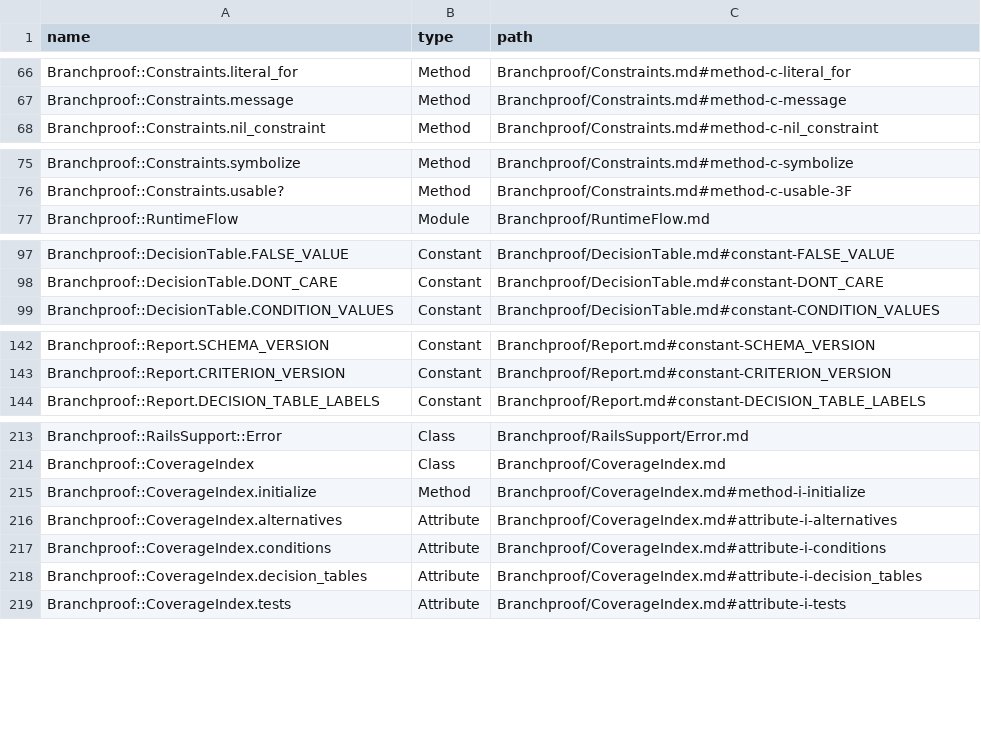
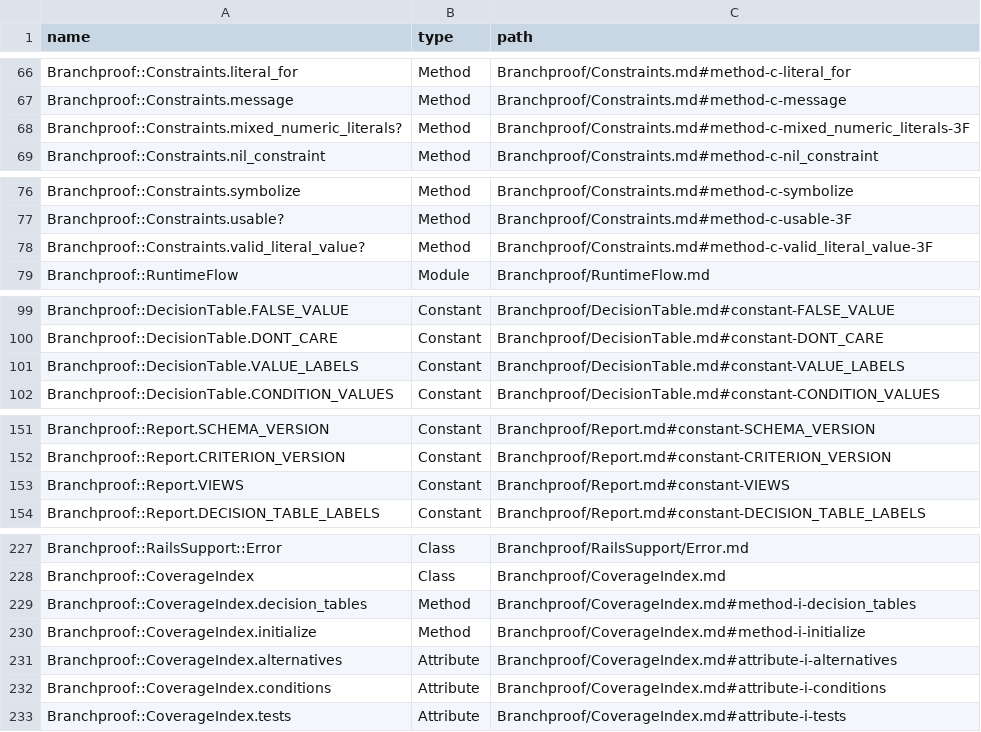
Before and after one commit to lucianghinda/branchproof, a CSV file: doc/index.csv, drawn as a sheet; only a part is shown, gaps mark what is left out; removed rows and columns are numbered as before the commit, all else as after; the diff covers the shown part only; the diff names each change by its address in the sheet, - before the commit and + after, or states it on an @@ line.

```diff
--- a/doc/index.csv
+++ b/doc/index.csv
+row 68: Branchproof::Constraints.mixed_numeric_literals? | Method | Branchproof/Constraints.md#method-c-mixed_numeric_literals-3F
+row 78: Branchproof::Constraints.valid_literal_value? | Method | Branchproof/Constraints.md#method-c-valid_literal_value-3F
+row 101: Branchproof::DecisionTable.VALUE_LABELS | Constant | Branchproof/DecisionTable.md#constant-VALUE_LABELS
+row 153: Branchproof::Report.VIEWS | Constant | Branchproof/Report.md#constant-VIEWS
+row 229: Branchproof::CoverageIndex.decision_tables | Method | Branchproof/CoverageIndex.md#method-i-decision_tables
-row 218: Branchproof::CoverageIndex.decision_tables | Attribute | Branchproof/CoverageIndex.md#attribute-i-decision_tables
```
Also changed, not shown: 10 added rows elsewhere in this file, 35 other files.
